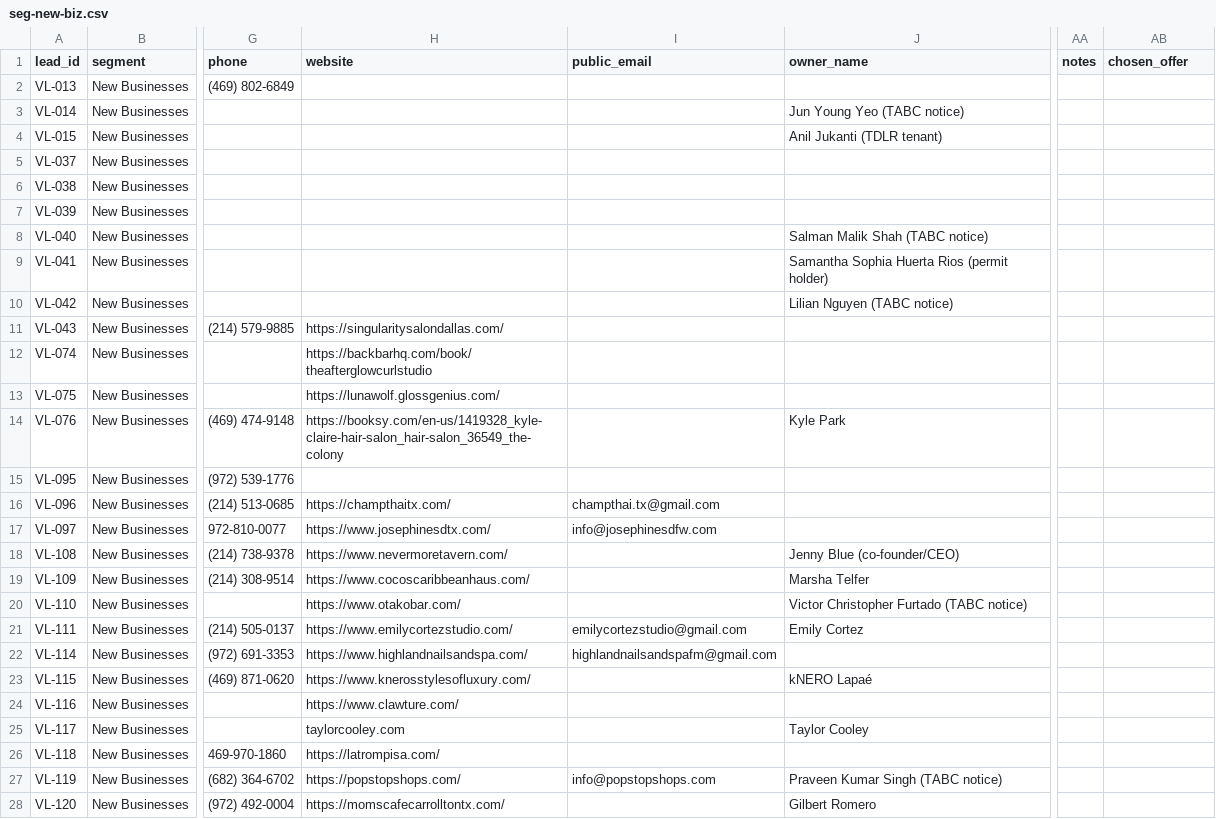
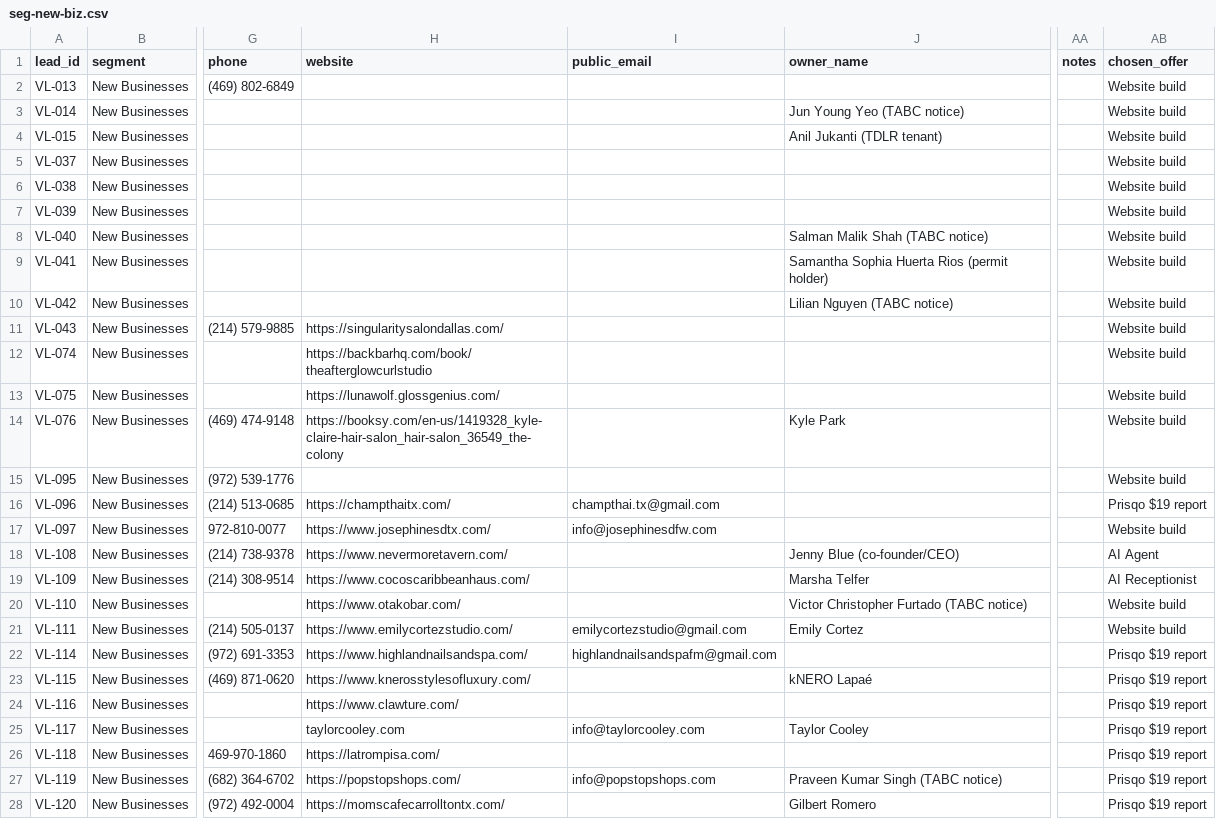
Before and after one commit to vilouraai1/prisqo, a CSV file: ops/marketing/crm/seg-new-biz.csv, drawn as a sheet; only a part is shown, gaps mark what is left out; the diff covers the shown part only; the diff names each change by its address in the sheet, - before the commit and + after, or states it on an @@ line.

Commit message:
hark-mkt-new-biz: tailored offers + drafts for New Businesses (30 leads) (#35)
* new-biz: offers + drafts VL-013..VL-041

* new-biz: drafts VL-042..VL-123, summary, DONE

---------

Co-authored-by: vilouraai1 <352266166+vilouraai1@users.noreply.github.com>

```diff
--- a/ops/marketing/crm/seg-new-biz.csv
+++ b/ops/marketing/crm/seg-new-biz.csv
-AB2:AB15 (chosen_offer): (empty)
+AB2:AB15 (chosen_offer): Website build
-AB16 (chosen_offer): (empty)
+AB16 (chosen_offer): Prisqo $19 report
-AB17 (chosen_offer): (empty)
+AB17 (chosen_offer): Website build
-AB18 (chosen_offer): (empty)
+AB18 (chosen_offer): AI Agent
-AB19 (chosen_offer): (empty)
+AB19 (chosen_offer): AI Receptionist
-AB20:AB21 (chosen_offer): (empty)
+AB20:AB21 (chosen_offer): Website build
-AB22:AB28 (chosen_offer): (empty)
+AB22:AB28 (chosen_offer): Prisqo $19 report
-I25 (public_email): (empty)
+I25 (public_email): info@taylorcooley.com
```
Also changed, not shown: 3 edited cells elsewhere in this file, 1 other file.
